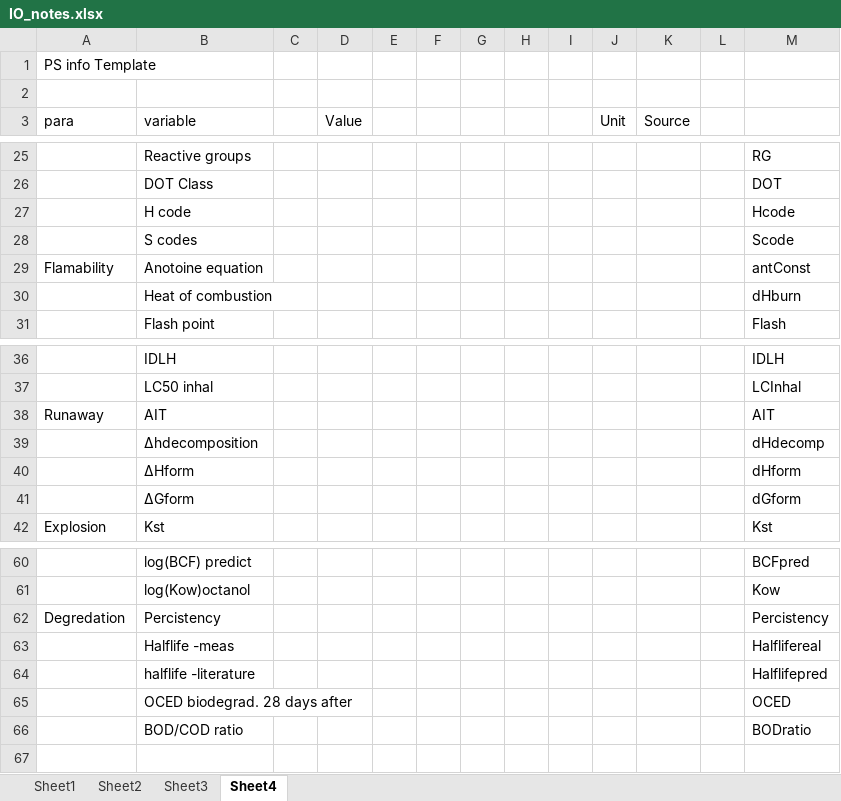
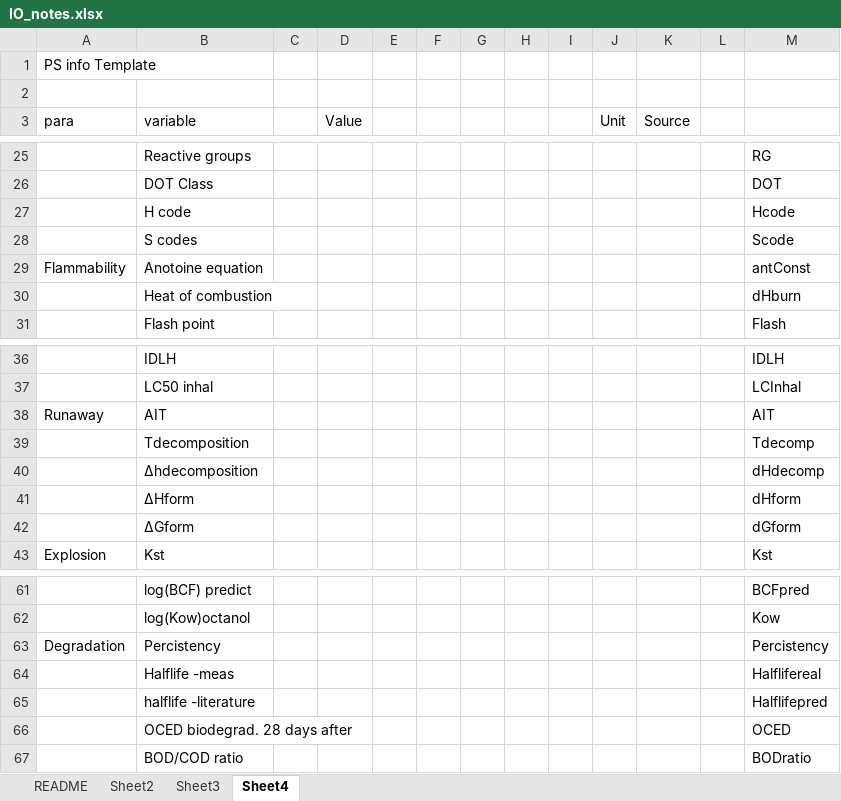
Before and after one commit to sidjai/iehs_index, an Excel workbook: templates/IO_notes.xlsx, sheet Sheet4, drawn as a sheet; only a part is shown, gaps mark what is left out; values as stored, in another font and other column widths than the file's, no borders; addresses are those after the commit; the diff names each change by its address in the sheet, - before the commit and + after, or states it on an @@ line.

Commit message:
Added Tdecomp
- Decomposition temperature for a chemical added in both the template and the intVal
- Some typos in templates

```diff
--- a/templates/IO_notes.xlsx (sheet Sheet4)
+++ b/templates/IO_notes.xlsx (sheet Sheet4)
-sheet tab: Sheet1
+sheet tab: README
-A29 (para): Flamability
+A29 (para): Flammability
+row 39:  | Tdecomposition |  |  |  |  |  |  |  |  |  |  | Tdecomp
-A63 (para): Degredation
+A63 (para): Degradation
```
Also changed, not shown: sheet Sheet2, 1 other file.
